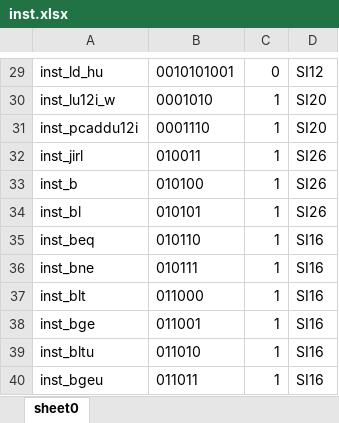
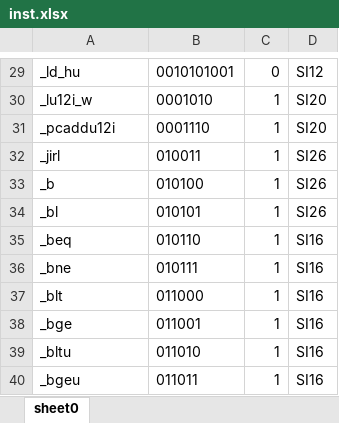
Before and after one commit to rhackerthor/nscscc-2024-loongarch, an Excel workbook: simpleide/inst-interpreter/inst.xlsx, sheet sheet0, drawn as a sheet; only a part is shown, gaps mark what is left out; values as stored, in another font and other column widths than the file's, no borders; the diff covers the shown part only; the diff names each change by its address in the sheet, - before the commit and + after, or states it on an @@ line.

```diff
--- a/simpleide/inst-interpreter/inst.xlsx (sheet sheet0)
+++ b/simpleide/inst-interpreter/inst.xlsx (sheet sheet0)
-A29: inst_ld_hu
+A29: _ld_hu
-A30: inst_lu12i_w
+A30: _lu12i_w
-A31: inst_pcaddu12i
+A31: _pcaddu12i
-A32: inst_jirl
+A32: _jirl
-A33: inst_b
+A33: _b
-A34: inst_bl
+A34: _bl
-A35: inst_beq
+A35: _beq
-A36: inst_bne
+A36: _bne
-A37: inst_blt
+A37: _blt
-A38: inst_bge
+A38: _bge
-A39: inst_bltu
+A39: _bltu
-A40: inst_bgeu
+A40: _bgeu
```
Also changed, not shown: 28 edited cells elsewhere in this sheet, 20 other files.
